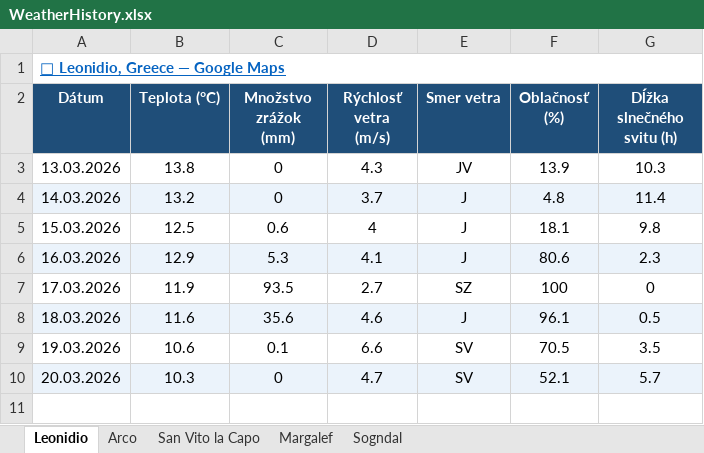
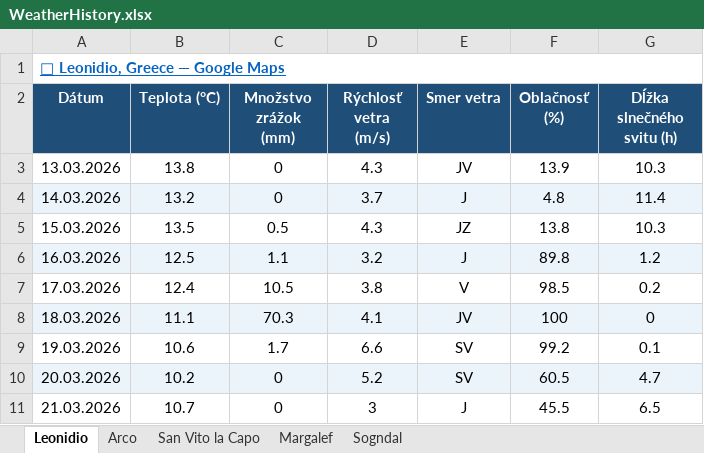
Before and after one commit to slavo1976/AgentWeather, an Excel workbook: WeatherHistory.xlsx, sheet Leonidio, drawn as a sheet; values as stored, in another font and other column widths than the file's, no borders; the diff names each change by its address in the sheet, - before the commit and + after, or states it on an @@ line.

```diff
--- a/WeatherHistory.xlsx (sheet Leonidio)
+++ b/WeatherHistory.xlsx (sheet Leonidio)
-B5 (Teplota (°C)): 12.5
+B5 (Teplota (°C)): 13.5
-C5 (Množstvo zrážok (mm)): 0.6
+C5 (Množstvo zrážok (mm)): 0.5
-D5 (Rýchlosť vetra (m/s)): 4
+D5 (Rýchlosť vetra (m/s)): 4.3
-E5 (Smer vetra): J
+E5 (Smer vetra): JZ
-F5 (Oblačnosť (%)): 18.1
+F5 (Oblačnosť (%)): 13.8
-G5 (Dĺžka slnečného svitu (h)): 9.8
+G5 (Dĺžka slnečného svitu (h)): 10.3
-B6 (Teplota (°C)): 12.9
+B6 (Teplota (°C)): 12.5
-C6 (Množstvo zrážok (mm)): 5.3
+C6 (Množstvo zrážok (mm)): 1.1
-D6 (Rýchlosť vetra (m/s)): 4.1
+D6 (Rýchlosť vetra (m/s)): 3.2
-F6 (Oblačnosť (%)): 80.6
+F6 (Oblačnosť (%)): 89.8
-G6 (Dĺžka slnečného svitu (h)): 2.3
+G6 (Dĺžka slnečného svitu (h)): 1.2
-B7 (Teplota (°C)): 11.9
+B7 (Teplota (°C)): 12.4
-C7 (Množstvo zrážok (mm)): 93.5
+C7 (Množstvo zrážok (mm)): 10.5
-D7 (Rýchlosť vetra (m/s)): 2.7
+D7 (Rýchlosť vetra (m/s)): 3.8
-E7 (Smer vetra): SZ
+E7 (Smer vetra): V
-F7 (Oblačnosť (%)): 100
+F7 (Oblačnosť (%)): 98.5
-G7 (Dĺžka slnečného svitu (h)): 0
+G7 (Dĺžka slnečného svitu (h)): 0.2
-B8 (Teplota (°C)): 11.6
+B8 (Teplota (°C)): 11.1
-C8 (Množstvo zrážok (mm)): 35.6
+C8 (Množstvo zrážok (mm)): 70.3
-D8 (Rýchlosť vetra (m/s)): 4.6
+D8 (Rýchlosť vetra (m/s)): 4.1
-E8 (Smer vetra): J
+E8 (Smer vetra): JV
-F8 (Oblačnosť (%)): 96.1
+F8 (Oblačnosť (%)): 100
-G8 (Dĺžka slnečného svitu (h)): 0.5
+G8 (Dĺžka slnečného svitu (h)): 0
-C9 (Množstvo zrážok (mm)): 0.1
+C9 (Množstvo zrážok (mm)): 1.7
-F9 (Oblačnosť (%)): 70.5
+F9 (Oblačnosť (%)): 99.2
-G9 (Dĺžka slnečného svitu (h)): 3.5
+G9 (Dĺžka slnečného svitu (h)): 0.1
-B10 (Teplota (°C)): 10.3
+B10 (Teplota (°C)): 10.2
-D10 (Rýchlosť vetra (m/s)): 4.7
+D10 (Rýchlosť vetra (m/s)): 5.2
-F10 (Oblačnosť (%)): 52.1
+F10 (Oblačnosť (%)): 60.5
-G10 (Dĺžka slnečného svitu (h)): 5.7
+G10 (Dĺžka slnečného svitu (h)): 4.7
+row 11: 21.03.2026 | 10.7 | 0 | 3 | J | 45.5 | 6.5
```
Also changed, not shown: sheet San Vito la Capo, sheet Sogndal, sheet Arco, sheet Margalef.
